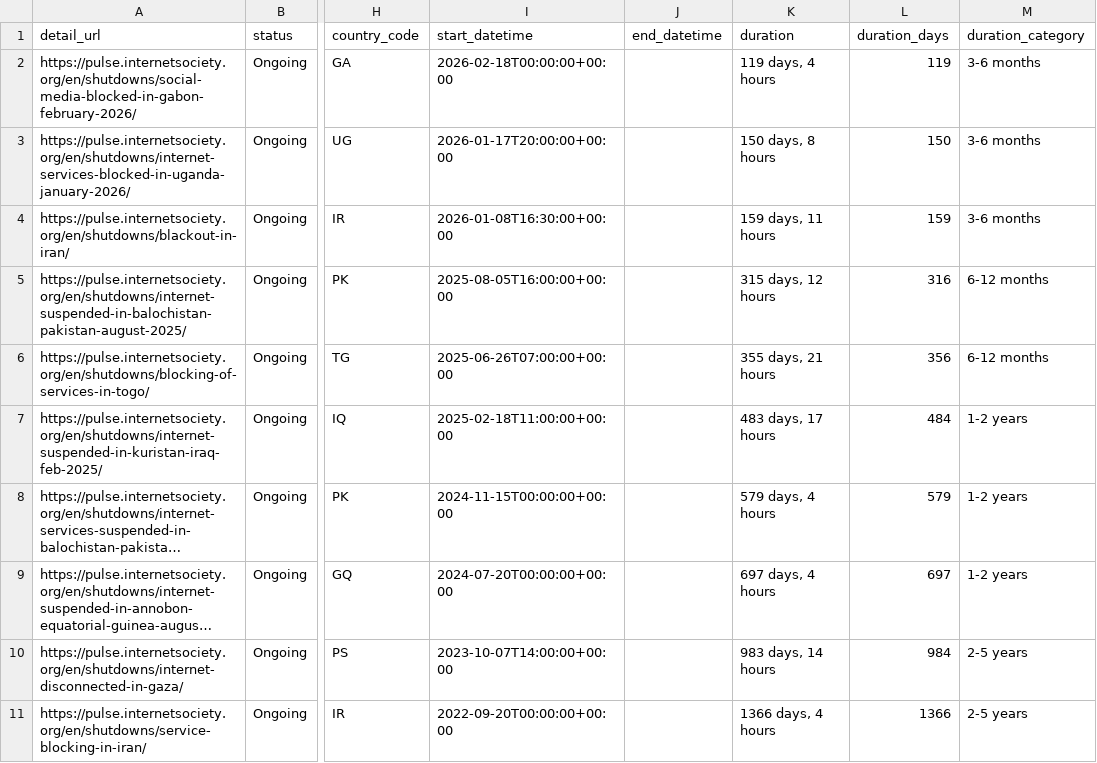
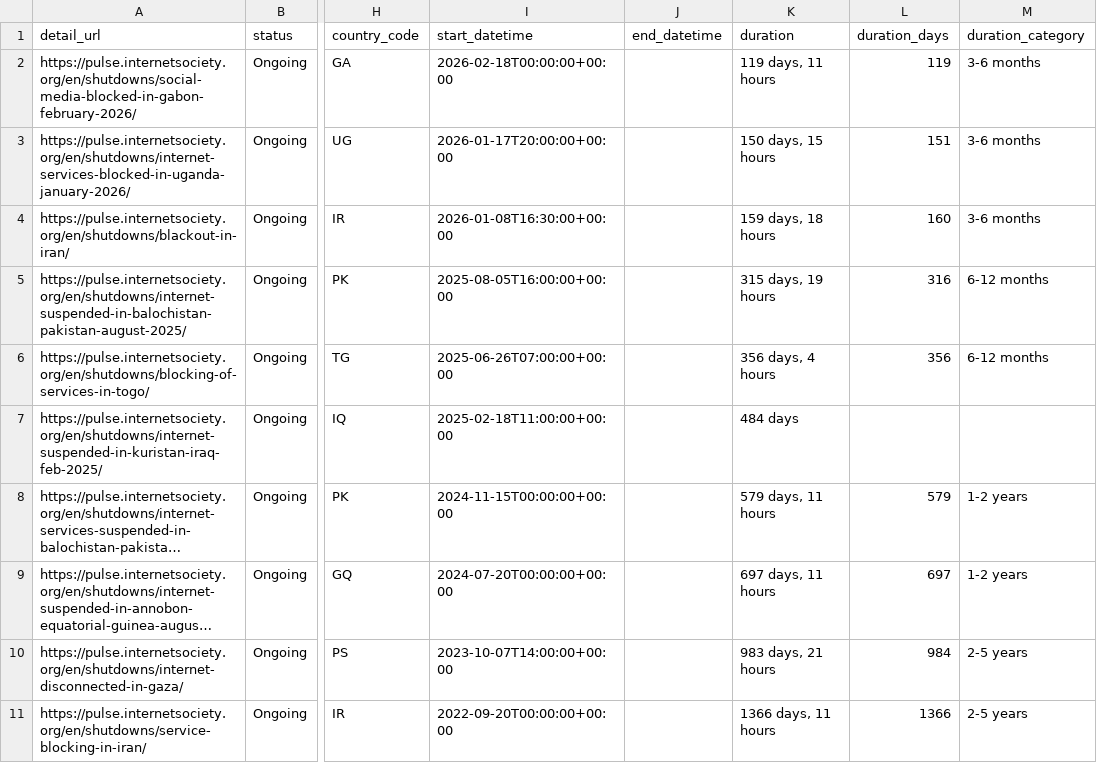
Before and after one commit to ccb2195-ux/Internet-Shutdown-Tracker, a CSV file: internet_shutdowns_processed.csv, drawn as a sheet; only a part is shown, gaps mark what is left out; long unchanged cells end in …; the diff names each change by its address in the sheet, - before the commit and + after, or states it on an @@ line.

```diff
--- a/internet_shutdowns_processed.csv
+++ b/internet_shutdowns_processed.csv
-K2 (duration): 119 days, 4 hours
+K2 (duration): 119 days, 11 hours
-K3 (duration): 150 days, 8 hours
+K3 (duration): 150 days, 15 hours
-L3 (duration_days): 150
+L3 (duration_days): 151
-K4 (duration): 159 days, 11 hours
+K4 (duration): 159 days, 18 hours
-L4 (duration_days): 159
+L4 (duration_days): 160
-K5 (duration): 315 days, 12 hours
+K5 (duration): 315 days, 19 hours
-K6 (duration): 355 days, 21 hours
+K6 (duration): 356 days, 4 hours
-K7 (duration): 483 days, 17 hours
+K7 (duration): 484 days
-L7 (duration_days): 484
+L7 (duration_days): (empty)
-M7 (duration_category): 1-2 years
+M7 (duration_category): (empty)
-K8 (duration): 579 days, 4 hours
+K8 (duration): 579 days, 11 hours
-K9 (duration): 697 days, 4 hours
+K9 (duration): 697 days, 11 hours
-K10 (duration): 983 days, 14 hours
+K10 (duration): 983 days, 21 hours
-K11 (duration): 1366 days, 4 hours
+K11 (duration): 1366 days, 11 hours
```
Also changed, not shown: internet_shutdowns_ongoing.csv.
